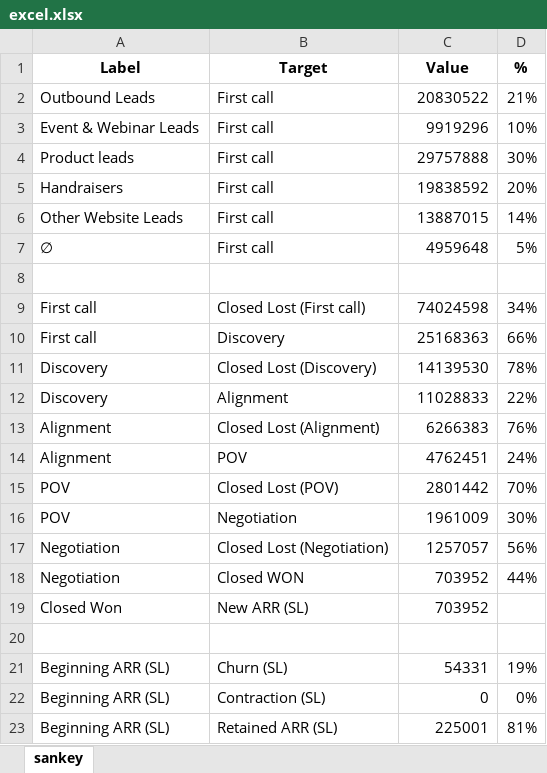
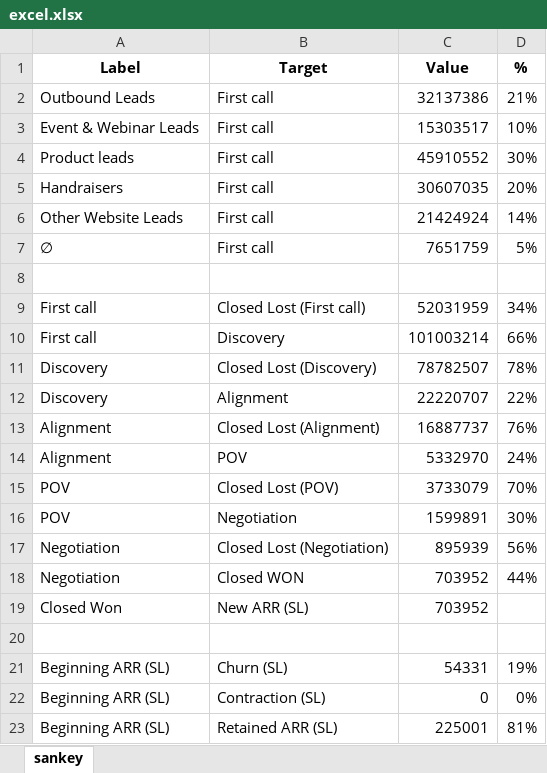
Before and after one commit to ruosteinen/FromExcelToSankey, an Excel workbook: excel.xlsx, sheet sankey, drawn as a sheet; only a part is shown; values as stored, in another font and other column widths than the file's, no borders; charts and pictures not drawn; the diff names each change by its address in the sheet, - before the commit and + after, or states it on an @@ line.

```diff
--- a/excel.xlsx (sheet sankey)
+++ b/excel.xlsx (sheet sankey)
-C2 (Value): 20830522
+C2 (Value): 32137386
-C3 (Value): 9919296
+C3 (Value): 15303517
-C4 (Value): 29757888
+C4 (Value): 45910552
-C5 (Value): 19838592
+C5 (Value): 30607035
-C6 (Value): 13887015
+C6 (Value): 21424924
-C7 (Value): 4959648
+C7 (Value): 7651759
-C9 (Value): 74024598
+C9 (Value): 52031959
-C10 (Value): 25168363
+C10 (Value): 101003214
-C11 (Value): 14139530
+C11 (Value): 78782507
-C12 (Value): 11028833
+C12 (Value): 22220707
-C13 (Value): 6266383
+C13 (Value): 16887737
-C14 (Value): 4762451
+C14 (Value): 5332970
-C15 (Value): 2801442
+C15 (Value): 3733079
-C16 (Value): 1961009
+C16 (Value): 1599891
-C17 (Value): 1257057
+C17 (Value): 895939
```
Also changed, not shown: 1 other file.
